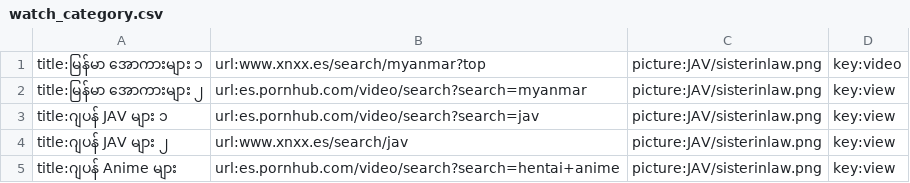
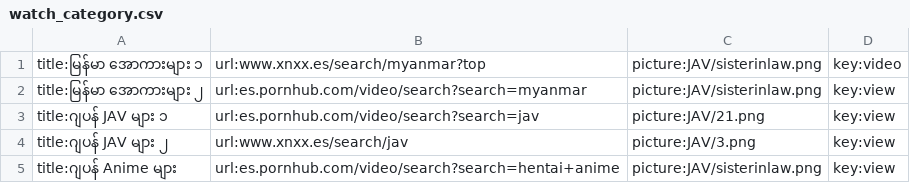
Before and after one commit to ghnaruto/movie_app, a CSV file: watch_category.csv, drawn as a sheet.

Commit message:
Update watch_category.csv

```diff
--- a/watch_category.csv
+++ b/watch_category.csv
@@ -2,4 +2,4 @@ title:မြန်မာ အောကားများ ၁,url:www.xnxx.es/sear
 title:မြန်မာ အောကားများ ၂,url:es.pornhub.com/video/search?search=myanmar,picture:JAV/sisterinlaw.png,key:view
-title:ဂျပန် JAV များ ၁,url:es.pornhub.com/video/search?search=jav,picture:JAV/sisterinlaw.png,key:view
-title:ဂျပန် JAV များ ၂,url:www.xnxx.es/search/jav,picture:JAV/sisterinlaw.png,key:view
+title:ဂျပန် JAV များ ၁,url:es.pornhub.com/video/search?search=jav,picture:JAV/21.png,key:view
+title:ဂျပန် JAV များ ၂,url:www.xnxx.es/search/jav,picture:JAV/3.png,key:view
 title:ဂျပန် Anime များ,url:es.pornhub.com/video/search?search=hentai+anime,picture:JAV/sisterinlaw.png,key:view
```
